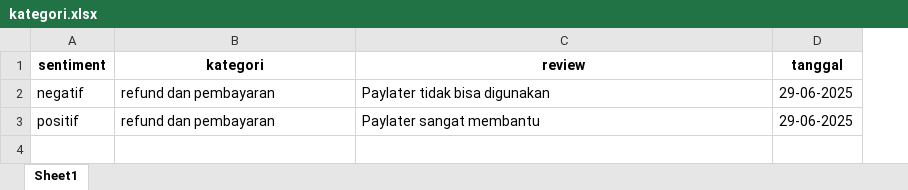
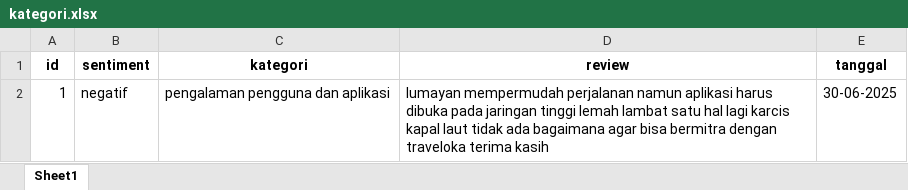
Before and after one commit to ratrimanik/model-predict-ota, an Excel workbook: user/kategori.xlsx, sheet Sheet1, drawn as a sheet; values as stored, in another font and other column widths than the file's, no borders; removed rows and columns are numbered as before the commit, all else as after; the diff names each change by its address in the sheet, - before the commit and + after, or states it on an @@ line.

```diff
--- a/user/kategori.xlsx (sheet Sheet1)
+++ b/user/kategori.xlsx (sheet Sheet1)
+column A (id), row 2: 1
-C2 (kategori): refund dan pembayaran
+C2 (kategori): pengalaman pengguna dan aplikasi
-D2 (review): Paylater tidak bisa digunakan
+D2 (review): lumayan mempermudah perjalanan namun aplikasi harus dibuka pada jaringan tinggi lemah lambat satu hal lagi karcis kapal laut tidak ada bagaimana agar bisa bermitra dengan traveloka terima kasih
-E2 (tanggal): 29-06-2025
+E2 (tanggal): 30-06-2025
-row 3: positif | refund dan pembayaran | Paylater sangat membantu | 29-06-2025
```
Also changed, not shown: 1 other file.
